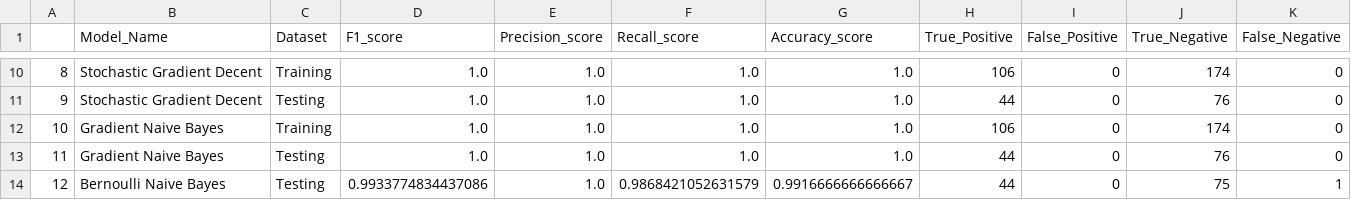
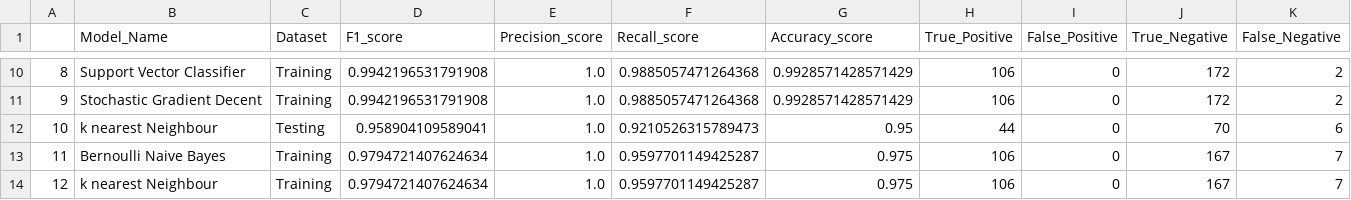
Before and after one commit to NortheasternUniversityADS/Final-Project, a CSV file: Kidney Disease/Summary.csv, drawn as a sheet; only a part is shown, gaps mark what is left out; the diff covers the shown part only.

```diff
--- a/Kidney Disease/Summary.csv
+++ b/Kidney Disease/Summary.csv
@@ -10,5 +10,5 @@
-8,Stochastic Gradient Decent,Training,1.0,1.0,1.0,1.0,106,0,174,0
-9,Stochastic Gradient Decent,Testing,1.0,1.0,1.0,1.0,44,0,76,0
-10,Gradient Naive Bayes,Training,1.0,1.0,1.0,1.0,106,0,174,0
-11,Gradient Naive Bayes,Testing,1.0,1.0,1.0,1.0,44,0,76,0
-12,Bernoulli Naive Bayes,Testing,0.9933774834437086,1.0,0.9868421052631579,0.9916666666666667,44,0,75,1
+8,Support Vector Classifier,Training,0.9942196531791908,1.0,0.9885057471264368,0.9928571428571429,106,0,172,2
+9,Stochastic Gradient Decent,Training,0.9942196531791908,1.0,0.9885057471264368,0.9928571428571429,106,0,172,2
+10,k nearest Neighbour,Testing,0.958904109589041,1.0,0.9210526315789473,0.95,44,0,70,6
+11,Bernoulli Naive Bayes,Training,0.9794721407624634,1.0,0.9597701149425287,0.975,106,0,167,7
+12,k nearest Neighbour,Training,0.9794721407624634,1.0,0.9597701149425287,0.975,106,0,167,7
```
Also changed, not shown: 46 edited cells elsewhere in this file, 1 other file.
